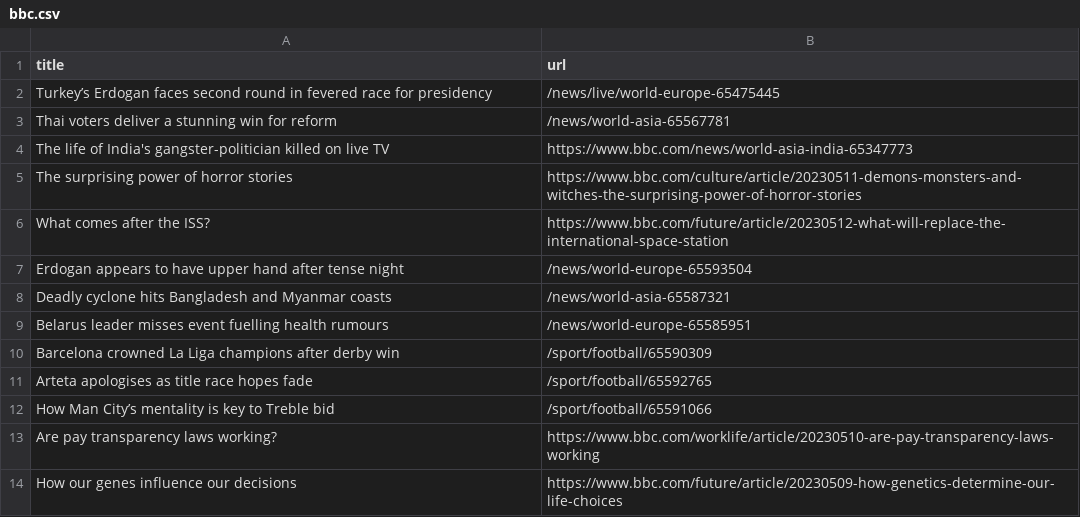
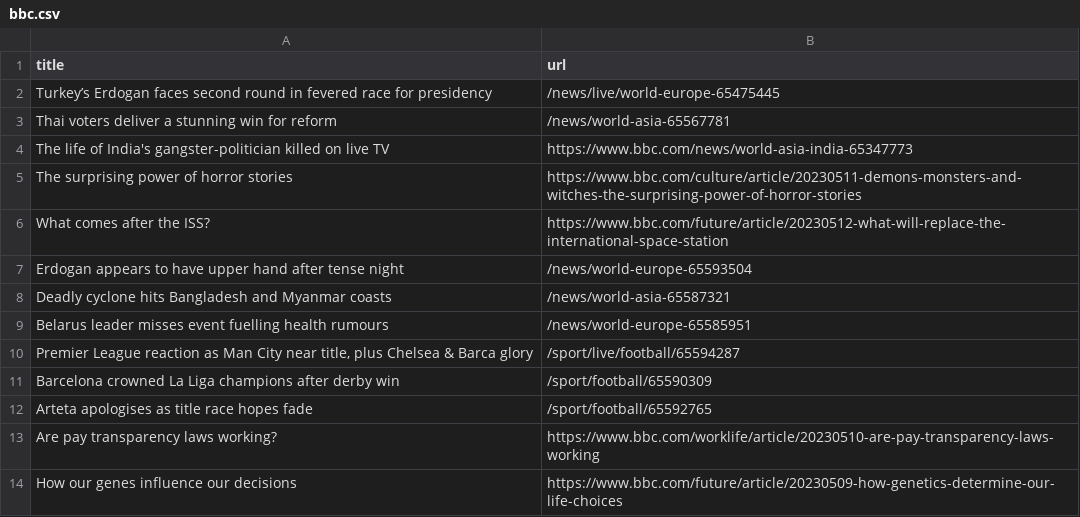
Before and after one commit to vlsachdev/automatic-scraper-bbc, a CSV file: bbc.csv, drawn as a sheet; only a part is shown.

```diff
--- a/bbc.csv
+++ b/bbc.csv
@@ -9,5 +9,5 @@ Deadly cyclone hits Bangladesh and Myanmar coasts,/news/world-asia-65587321
 Belarus leader misses event fuelling health rumours,/news/world-europe-65585951
+"Premier League reaction as Man City near title, plus Chelsea & Barca glory",/sport/live/football/65594287
 Barcelona crowned La Liga champions after derby win,/sport/football/65590309
 Arteta apologises as title race hopes fade,/sport/football/65592765
-How Man City’s mentality is key to Treble bid,/sport/football/65591066
 Are pay transparency laws working?,https://www.bbc.com/worklife/article/20230510-are-pay-transparency-laws-working
```
